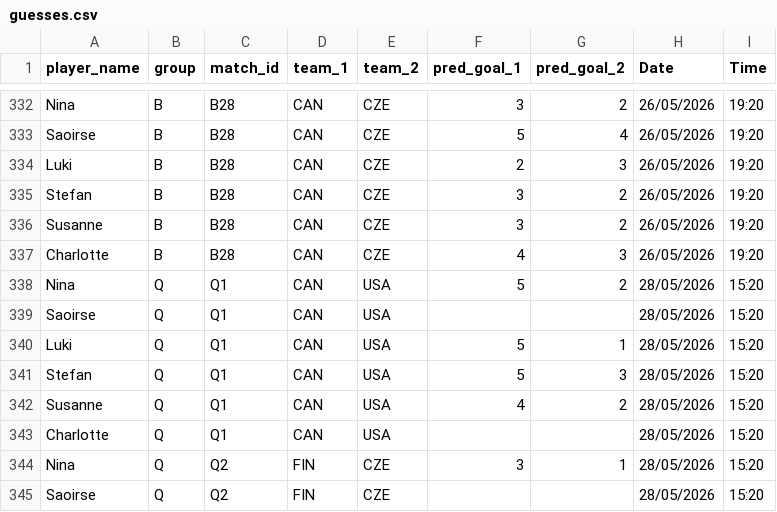
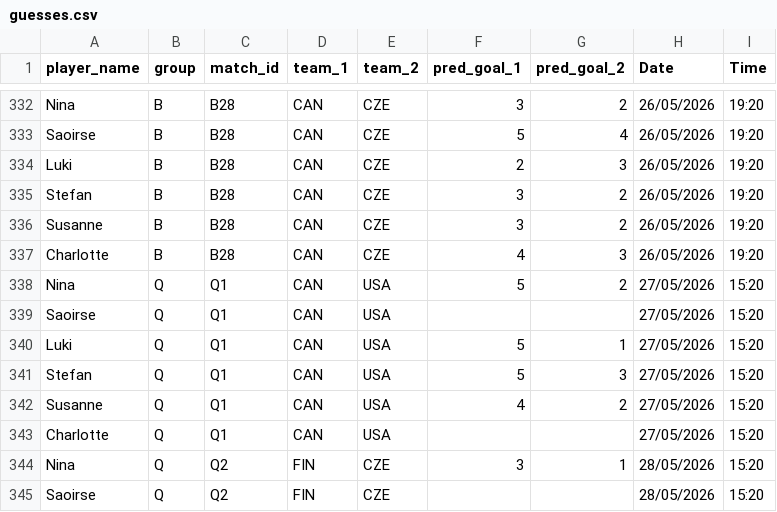
Before and after one commit to ninibini99/Eishockey-WM-Tippspiel, a CSV file: data/guesses.csv, drawn as a sheet; only a part is shown, gaps mark what is left out.

Commit message:
Update guesses.csv

```diff
--- a/data/guesses.csv
+++ b/data/guesses.csv
@@ -337,8 +337,8 @@ Susanne,B,B28,CAN,CZE,3,2,26/05/2026,19:20
 Charlotte,B,B28,CAN,CZE,4,3,26/05/2026,19:20
-Nina,Q,Q1,CAN,USA,5,2,28/05/2026,15:20
-Saoirse,Q,Q1,CAN,USA,,,28/05/2026,15:20
-Luki,Q,Q1,CAN,USA,5,1,28/05/2026,15:20
-Stefan,Q,Q1,CAN,USA,5,3,28/05/2026,15:20
-Susanne,Q,Q1,CAN,USA,4,2,28/05/2026,15:20
-Charlotte,Q,Q1,CAN,USA,,,28/05/2026,15:20
+Nina,Q,Q1,CAN,USA,5,2,27/05/2026,15:20
+Saoirse,Q,Q1,CAN,USA,,,27/05/2026,15:20
+Luki,Q,Q1,CAN,USA,5,1,27/05/2026,15:20
+Stefan,Q,Q1,CAN,USA,5,3,27/05/2026,15:20
+Susanne,Q,Q1,CAN,USA,4,2,27/05/2026,15:20
+Charlotte,Q,Q1,CAN,USA,,,27/05/2026,15:20
 Nina,Q,Q2,FIN,CZE,3,1,28/05/2026,15:20
```
